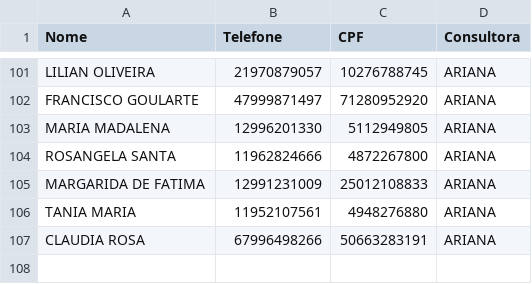
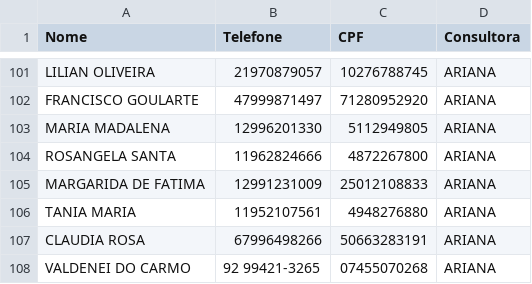
Before and after one commit to sousas2ds/Contatos, a CSV file: contatos-ariana.csv, drawn as a sheet; only a part is shown, gaps mark what is left out.

Commit message:
Atualizando contatos-ariana.csv

```diff
--- a/contatos-ariana.csv
+++ b/contatos-ariana.csv
@@ -107 +107,2 @@ TANIA MARIA;11952107561;4948276880;ARIANA
 CLAUDIA ROSA;67996498266;50663283191;ARIANA
+VALDENEI DO CARMO;92 99421-3265;07455070268;ARIANA;
```
